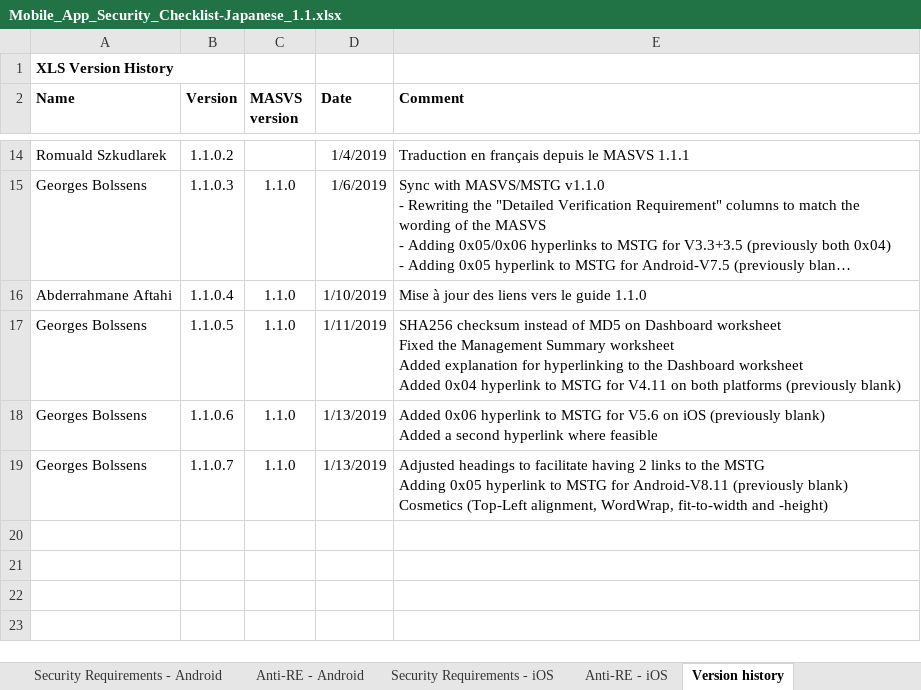
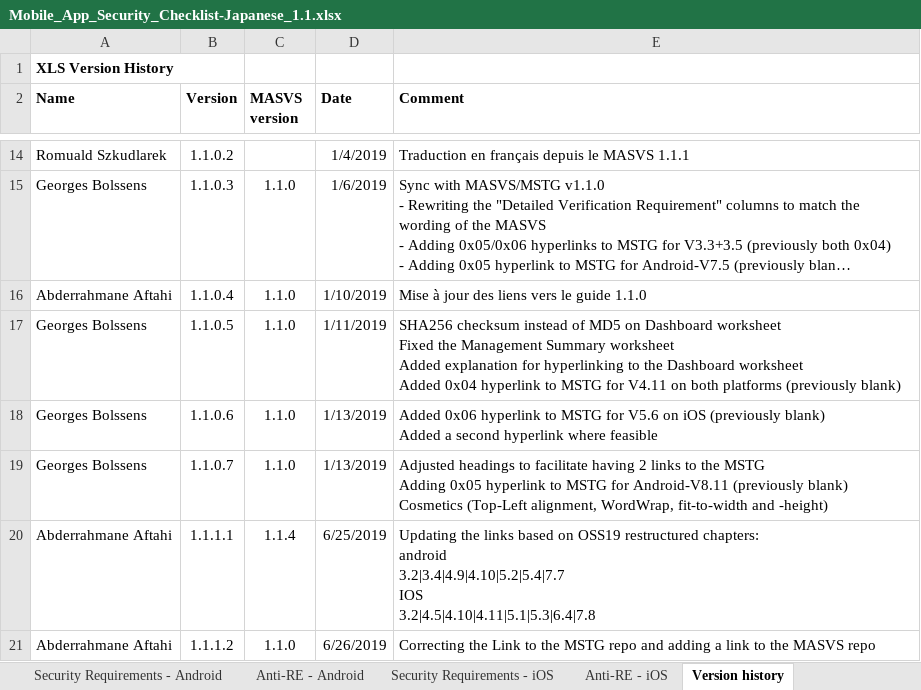
Before and after one commit to coky-t/owasp-mastg-ja, an Excel workbook: Checklists/Mobile_App_Security_Checklist-Japanese_1.1.xlsx, sheet Version history, drawn as a sheet; only a part is shown, gaps mark what is left out; long unchanged cells end in …; values as stored, in another font and other column widths than the file's, no borders; ↵ is a line break in a cell; the diff names each change by its address in the sheet, - before the commit and + after, or states it on an @@ line.

```diff
--- a/Checklists/Mobile_App_Security_Checklist-Japanese_1.1.xlsx (sheet Version history)
+++ b/Checklists/Mobile_App_Security_Checklist-Japanese_1.1.xlsx (sheet Version history)
+row 20: Abderrahmane Aftahi | 1.1.1.1 | 1.1.4 | 6/25/2019 | Updating the links based on OSS19 restructured chapters: ↵ android ↵ 3.2|3.4|4.9|4.10|5.2|5.4|7.7 ↵ IOS ↵ 3.2|4.5|4.10|4.11|5.1|5.3|6.4|7.8
+row 21: Abderrahmane Aftahi | 1.1.1.2 | 1.1.0 | 6/26/2019 | Correcting the Link to the MSTG repo and adding a link to the MASVS repo
```
Also changed, not shown: sheet Dashboard, sheet Version history (Japanese), sheet Security Requirements - iOS, sheet Security Requirements - Android, formulas that keep their value.
